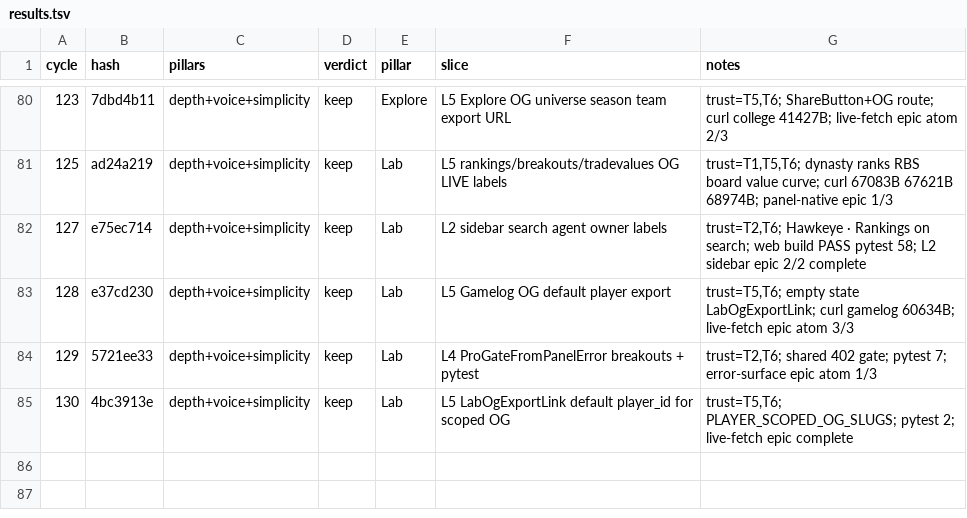
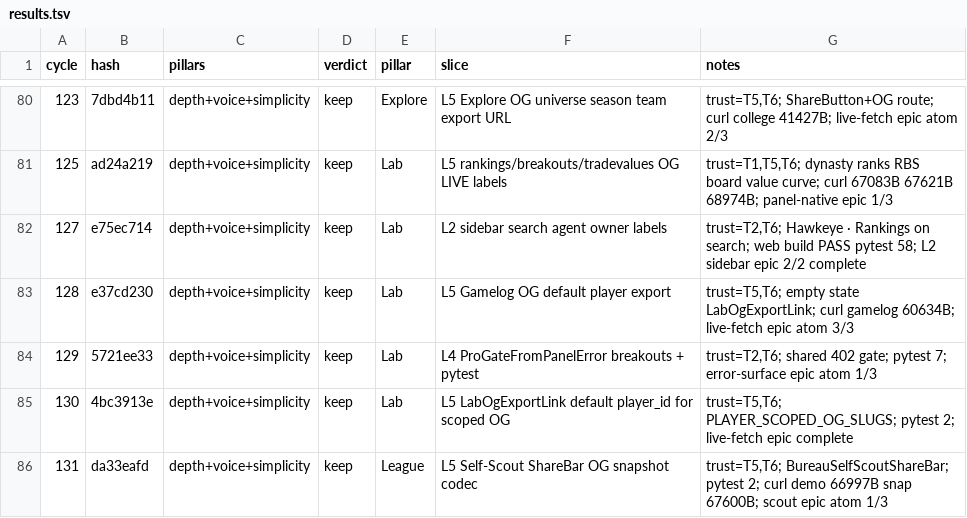
Before and after one commit to swaggerdagger987/razzle, a TSV file: docs/v2/results.tsv, drawn as a sheet; only a part is shown, gaps mark what is left out; the diff names each change by its address in the sheet, - before the commit and + after, or states it on an @@ line.

Commit message:
standup: 2026-05-31 — SHIP Self-Scout OG snapshot export
Co-authored-by: swaggerdagger987 <swaggerdagger987@users.noreply.github.com>

```diff
--- a/docs/v2/results.tsv
+++ b/docs/v2/results.tsv
+row 86: 131 | da33eafd | depth+voice+simplicity | keep | League | L5 Self-Scout ShareBar OG snapshot codec | trust=T5,T6; BureauSelfScoutShareBar; pytest 2; curl demo 66997B snap 67600B; scout epic atom 1/3
```
Also changed, not shown: 15 other files.
